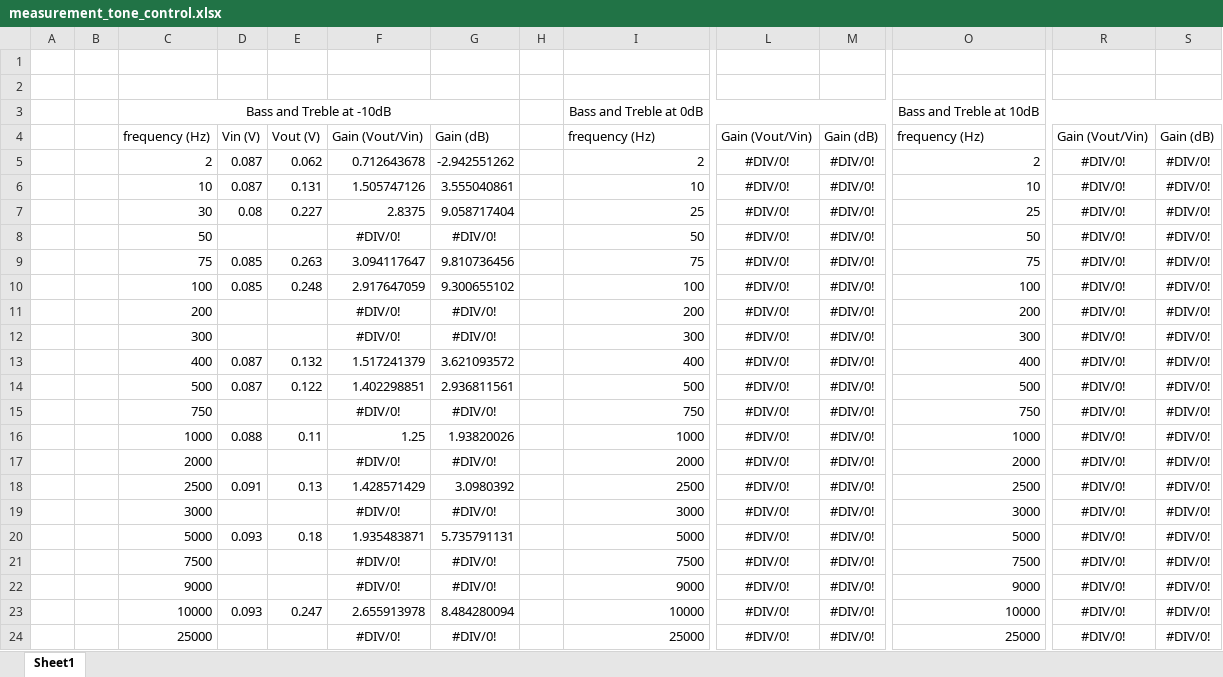
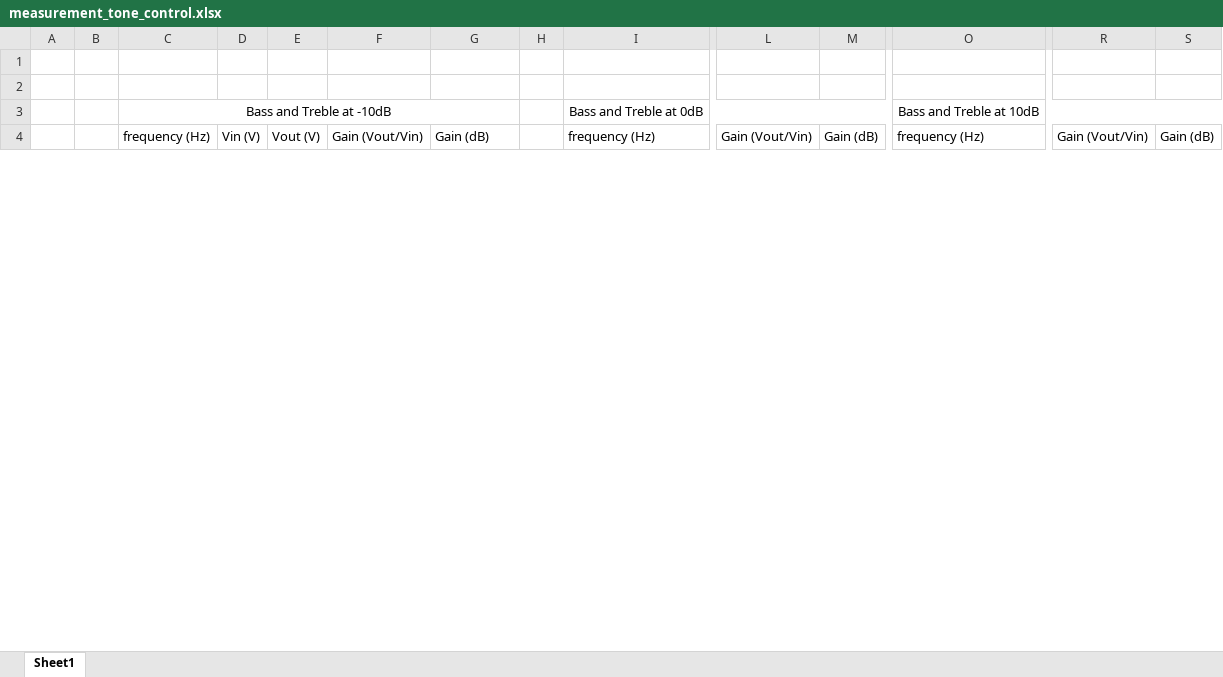
Before and after one commit to 13093053/barfmachine, an Excel workbook: products/measurement_reports/tone_control/measurement/measurement_tone_control.xlsx, sheet Sheet1, drawn as a sheet; only a part is shown, gaps mark what is left out; values as stored, in another font and other column widths than the file's, no borders; charts and pictures not drawn; removed rows and columns are numbered as before the commit, all else as after; rows hold the shown columns only; the diff covers the shown part only; the diff names each change by its address in the sheet, - before the commit and + after, or states it on an @@ line.

```diff
--- a/products/measurement_reports/tone_control/measurement/measurement_tone_control.xlsx (sheet Sheet1)
+++ b/products/measurement_reports/tone_control/measurement/measurement_tone_control.xlsx (sheet Sheet1)
-row 5:  |  | 2 | 0.087 | 0.062 | 0.712643678 | -2.942551262 |  | 2 | #DIV/0! | #DIV/0! | 2 | #DIV/0! | #DIV/0!
-row 6:  |  | 10 | 0.087 | 0.131 | 1.505747126 | 3.555040861 |  | 10 | #DIV/0! | #DIV/0! | 10 | #DIV/0! | #DIV/0!
-row 7:  |  | 30 | 0.08 | 0.227 | 2.8375 | 9.058717404 |  | 25 | #DIV/0! | #DIV/0! | 25 | #DIV/0! | #DIV/0!
-row 8:  |  | 50 |  |  | #DIV/0! | #DIV/0! |  | 50 | #DIV/0! | #DIV/0! | 50 | #DIV/0! | #DIV/0!
-row 9:  |  | 75 | 0.085 | 0.263 | 3.094117647 | 9.810736456 |  | 75 | #DIV/0! | #DIV/0! | 75 | #DIV/0! | #DIV/0!
-row 10:  |  | 100 | 0.085 | 0.248 | 2.917647059 | 9.300655102 |  | 100 | #DIV/0! | #DIV/0! | 100 | #DIV/0! | #DIV/0!
-row 11:  |  | 200 |  |  | #DIV/0! | #DIV/0! |  | 200 | #DIV/0! | #DIV/0! | 200 | #DIV/0! | #DIV/0!
-row 12:  |  | 300 |  |  | #DIV/0! | #DIV/0! |  | 300 | #DIV/0! | #DIV/0! | 300 | #DIV/0! | #DIV/0!
-row 13:  |  | 400 | 0.087 | 0.132 | 1.517241379 | 3.621093572 |  | 400 | #DIV/0! | #DIV/0! | 400 | #DIV/0! | #DIV/0!
-row 14:  |  | 500 | 0.087 | 0.122 | 1.402298851 | 2.936811561 |  | 500 | #DIV/0! | #DIV/0! | 500 | #DIV/0! | #DIV/0!
-row 15:  |  | 750 |  |  | #DIV/0! | #DIV/0! |  | 750 | #DIV/0! | #DIV/0! | 750 | #DIV/0! | #DIV/0!
-row 16:  |  | 1000 | 0.088 | 0.11 | 1.25 | 1.93820026 |  | 1000 | #DIV/0! | #DIV/0! | 1000 | #DIV/0! | #DIV/0!
-row 17:  |  | 2000 |  |  | #DIV/0! | #DIV/0! |  | 2000 | #DIV/0! | #DIV/0! | 2000 | #DIV/0! | #DIV/0!
-row 18:  |  | 2500 | 0.091 | 0.13 | 1.428571429 | 3.0980392 |  | 2500 | #DIV/0! | #DIV/0! | 2500 | #DIV/0! | #DIV/0!
-row 19:  |  | 3000 |  |  | #DIV/0! | #DIV/0! |  | 3000 | #DIV/0! | #DIV/0! | 3000 | #DIV/0! | #DIV/0!
-row 20:  |  | 5000 | 0.093 | 0.18 | 1.935483871 | 5.735791131 |  | 5000 | #DIV/0! | #DIV/0! | 5000 | #DIV/0! | #DIV/0!
-row 21:  |  | 7500 |  |  | #DIV/0! | #DIV/0! |  | 7500 | #DIV/0! | #DIV/0! | 7500 | #DIV/0! | #DIV/0!
-row 22:  |  | 9000 |  |  | #DIV/0! | #DIV/0! |  | 9000 | #DIV/0! | #DIV/0! | 9000 | #DIV/0! | #DIV/0!
-row 23:  |  | 10000 | 0.093 | 0.247 | 2.655913978 | 8.484280094 |  | 10000 | #DIV/0! | #DIV/0! | 10000 | #DIV/0! | #DIV/0!
-row 24:  |  | 25000 |  |  | #DIV/0! | #DIV/0! |  | 25000 | #DIV/0! | #DIV/0! | 25000 | #DIV/0! | #DIV/0!
```
Also changed, not shown: 25 added rows, 22 removed rows and 15 edited cells elsewhere in this sheet, charts or pictures, 11 other files.
